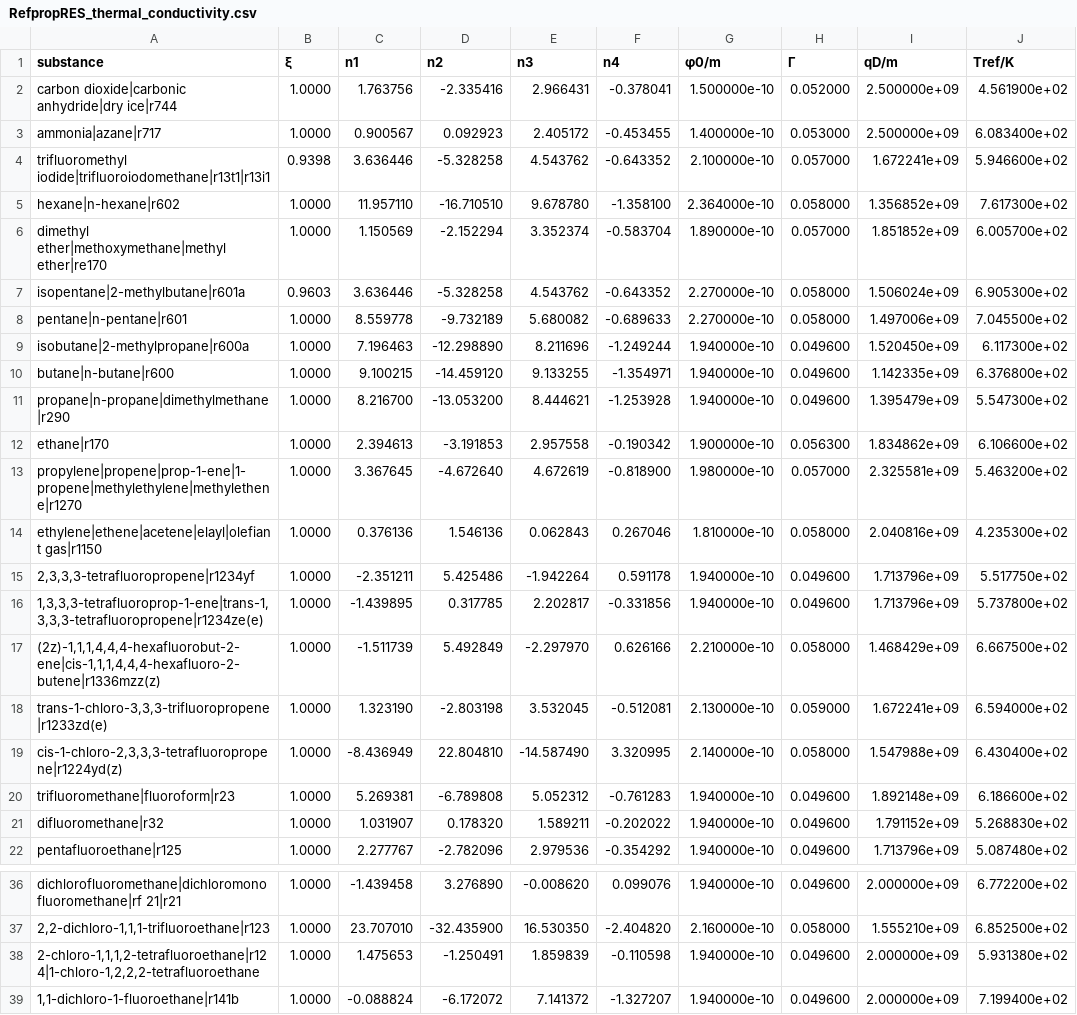
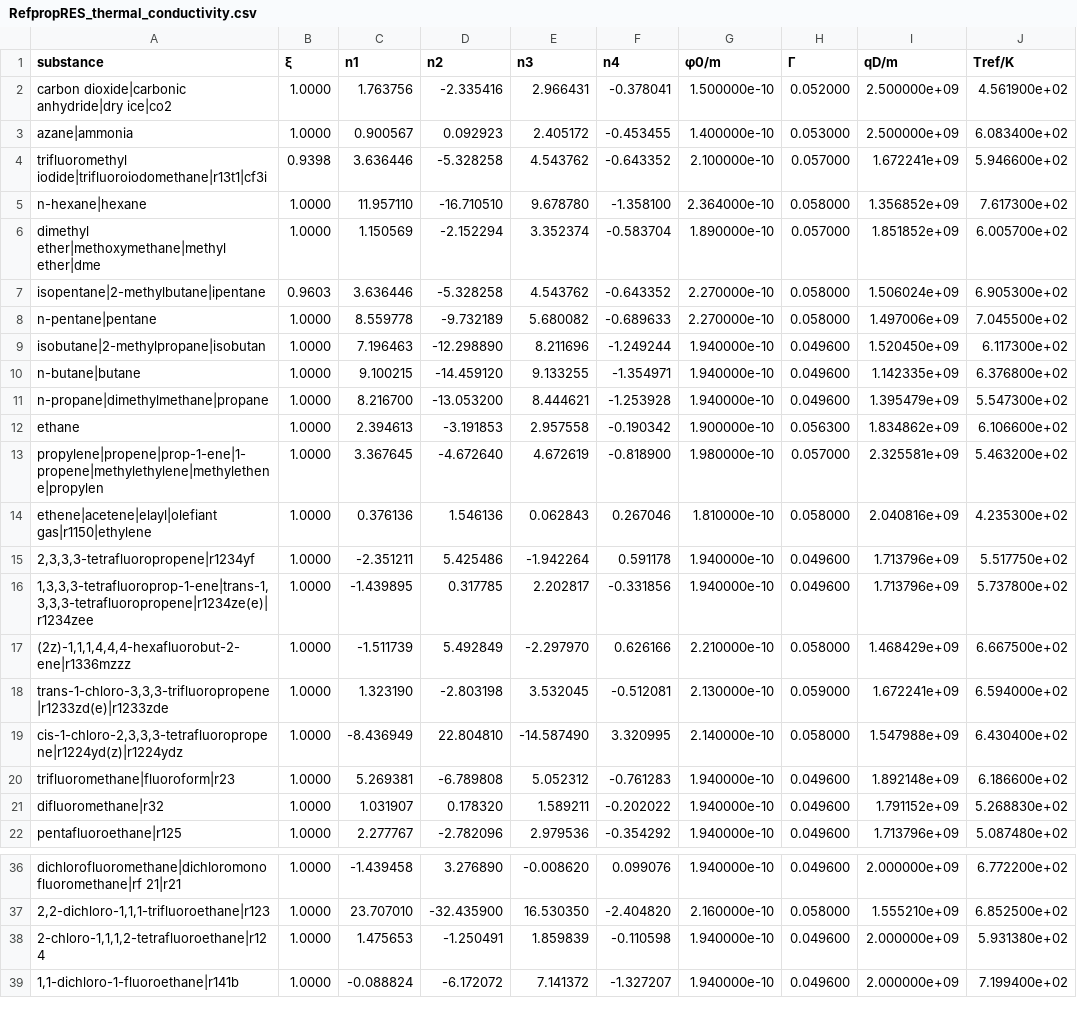
Before and after one commit to se-schmitt/EntropyScaling.jl, a CSV file: database/RefpropRES_thermal_conductivity.csv, drawn as a sheet; only a part is shown, gaps mark what is left out; the diff names each change by its address in the sheet, - before the commit and + after, or states it on an @@ line.

```diff
--- a/database/RefpropRES_thermal_conductivity.csv
+++ b/database/RefpropRES_thermal_conductivity.csv
-A2 (substance): …dioxide|carbonic anhydride|dry ice|r744
+A2 (substance): …dioxide|carbonic anhydride|dry ice|co2
-A3 (substance): ammonia|azane|r717
+A3 (substance): azane|ammonia
-A4 (substance): trifluoromethyl iodide|trifluoroiodomethane|r13t1|r13i1
+A4 (substance): trifluoromethyl iodide|trifluoroiodomethane|r13t1|cf3i
-A5 (substance): hexane|n-hexane|r602
+A5 (substance): n-hexane|hexane
-A6 (substance): dimethyl ether|methoxymethane|methyl ether|re170
+A6 (substance): dimethyl ether|methoxymethane|methyl ether|dme
-A7 (substance): isopentane|2-methylbutane|r601a
+A7 (substance): isopentane|2-methylbutane|ipentane
-A8 (substance): pentane|n-pentane|r601
+A8 (substance): n-pentane|pentane
-A9 (substance): isobutane|2-methylpropane|r600a
+A9 (substance): isobutane|2-methylpropane|isobutan
-A10 (substance): butane|n-butane|r600
+A10 (substance): n-butane|butane
-A11 (substance): propane|n-propane|dimethylmethane|r290
+A11 (substance): n-propane|dimethylmethane|propane
-A12 (substance): ethane|r170
+A12 (substance): ethane
-A13 (substance): propylene|propene|prop-1-ene|1-propene|methylethylene|methylethene|r1270
+A13 (substance): propylene|propene|prop-1-ene|1-propene|methylethylene|methylethene|propylen
-A14 (substance): ethylene|ethene|acetene|elayl|olefiant gas|r1150
+A14 (substance): ethene|acetene|elayl|olefiant gas|r1150|ethylene
-A16 (substance): 1,3,3,3-tetrafluoroprop-1-ene|trans-1,3,3,3-tetrafluoropropene|r1234ze(e)
+A16 (substance): 1,3,3,3-tetrafluoroprop-1-ene|trans-1,3,3,3-tetrafluoropropene|r1234ze(e)|r1234zee
-A17 (substance): (2z)-1,1,1,4,4,4-hexafluorobut-2-ene|cis-1,1,1,4,4,4-hexafluoro-2-butene|r1336mzz(z)
+A17 (substance): (2z)-1,1,1,4,4,4-hexafluorobut-2-ene|r1336mzzz
-A18 (substance): trans-1-chloro-3,3,3-trifluoropropene|r1233zd(e)
+A18 (substance): trans-1-chloro-3,3,3-trifluoropropene|r1233zd(e)|r1233zde
-A19 (substance): cis-1-chloro-2,3,3,3-tetrafluoropropene|r1224yd(z)
+A19 (substance): cis-1-chloro-2,3,3,3-tetrafluoropropene|r1224yd(z)|r1224ydz
-A38 (substance): 2-chloro-1,1,1,2-tetrafluoroethane|r124|1-chloro-1,2,2,2-tetrafluoroethane
+A38 (substance): 2-chloro-1,1,1,2-tetrafluoroethane|r124
```
Also changed, not shown: database/ChapmanEnskog.csv, database/RefpropRES_viscosity.csv.
